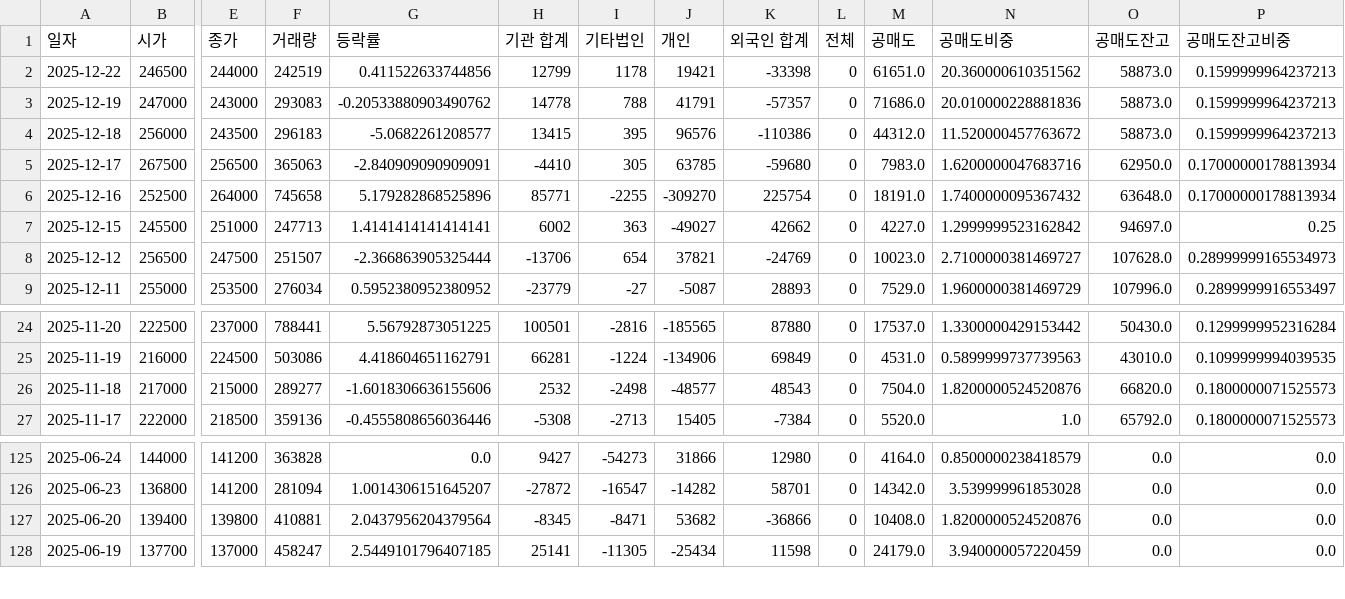
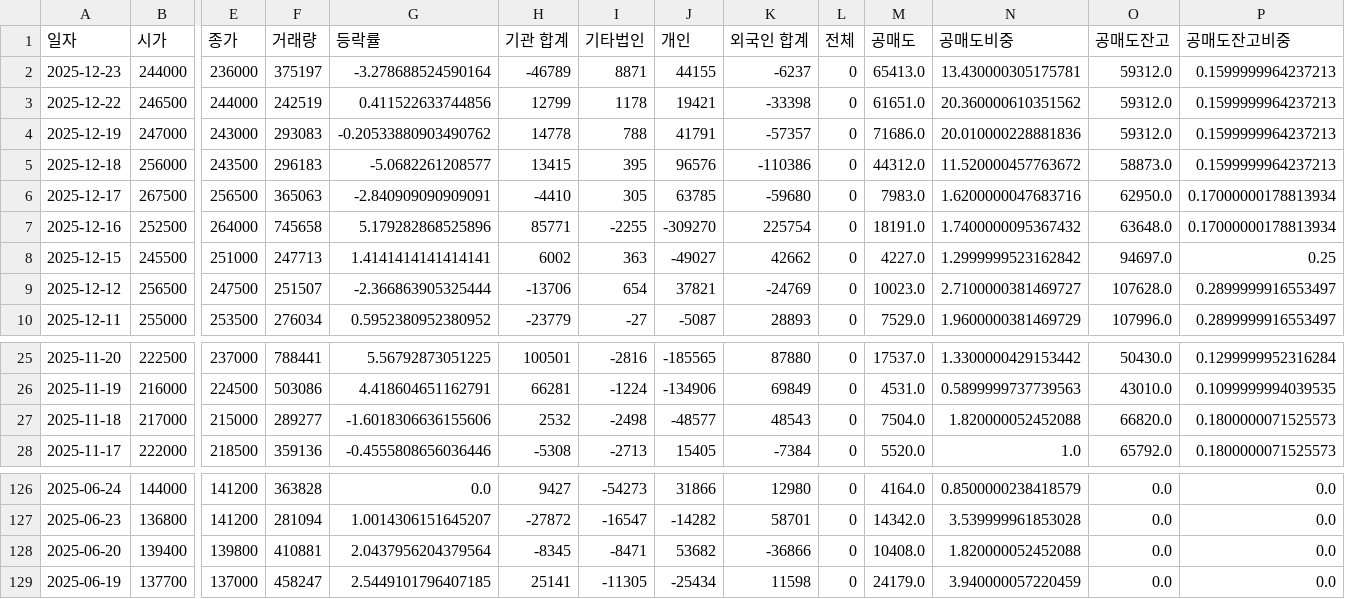
Before and after one commit to ccyun95/Food_cosmetic_distribution_work, a CSV file: data/APR_278470_stock_data.csv, drawn as a sheet; only a part is shown, gaps mark what is left out; addresses are those after the commit; rows hold the shown columns only; the diff names each change by its address in the sheet, - before the commit and + after, or states it on an @@ line.

```diff
--- a/data/APR_278470_stock_data.csv
+++ b/data/APR_278470_stock_data.csv
+row 2: 2025-12-23 | 244000 | 236000 | 375197 | -3.278688524590164 | -46789 | 8871 | 44155 | -6237 | 0 | 65413.0 | 13.430000305175781 | 59312.0 | 0.1599999964237213
-O3:O4 (공매도잔고): 58873.0
+O3:O4 (공매도잔고): 59312.0
-P9 (공매도잔고비중): 0.28999999165534973
+P9 (공매도잔고비중): 0.2899999916553497
-N27 (공매도비중): 1.8200000524520876
+N27 (공매도비중): 1.820000052452088
-N128 (공매도비중): 1.8200000524520876
+N128 (공매도비중): 1.820000052452088
```
Also changed, not shown: data/Amore_Pacific_090430_stock_data.csv, data/Cosmax_192820_stock_data.csv, 16 other files.
